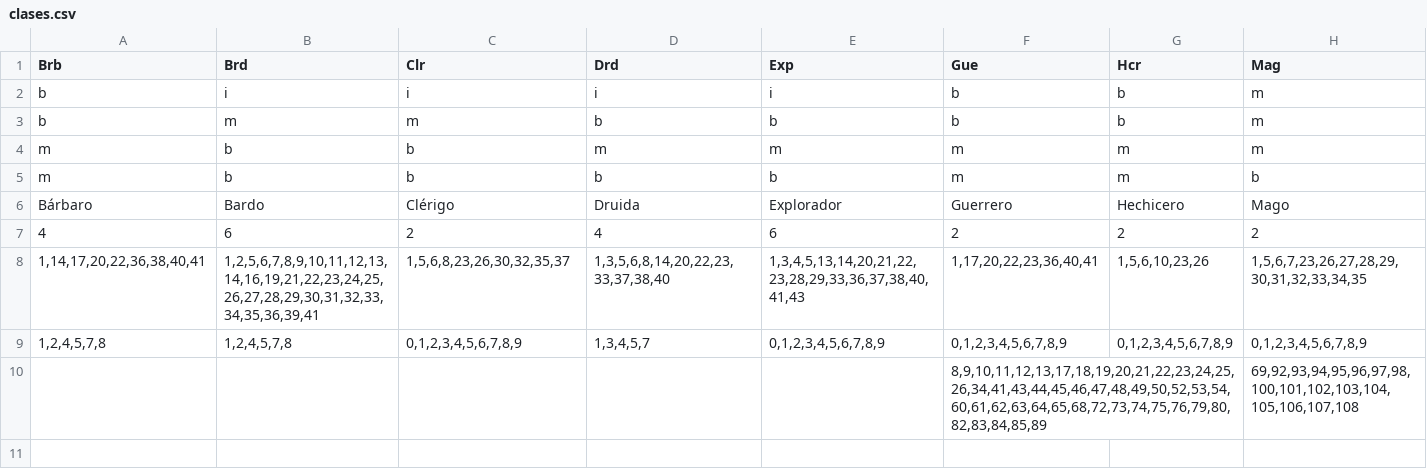
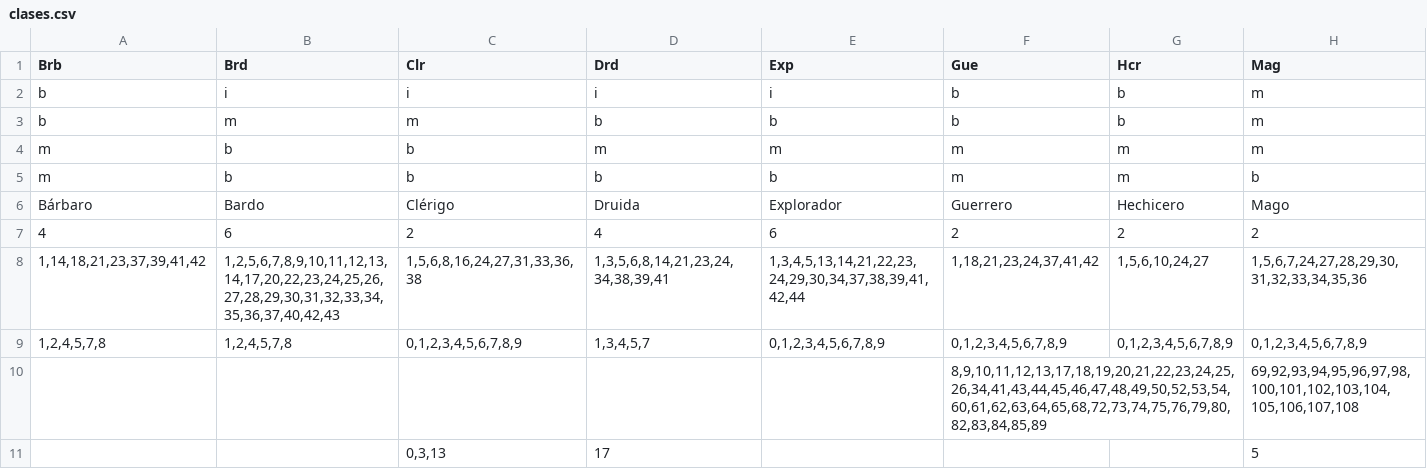
Before and after one commit to AzoeDesarrollos/pygpj, a CSV file: data/clases.csv, drawn as a sheet; only a part is shown; rows hold the shown columns only; the diff covers the shown part only; the diff names each change by its address in the sheet, - before the commit and + after, or states it on an @@ line.

```diff
--- a/data/clases.csv
+++ b/data/clases.csv
-A8 (Brb): 1,14,17,20,22,36,38,40,41
+A8 (Brb): 1,14,18,21,23,37,39,41,42
-B8 (Brd): 1,2,5,6,7,8,9,10,11,12,13,14,16,19,21,22,23,24,25,26,27,28,29,30,31,32,33,34,35,36,39,41
+B8 (Brd): 1,2,5,6,7,8,9,10,11,12,13,14,17,20,22,23,24,25,26,27,28,29,30,31,32,33,34,35,36,37,40,42,43
-C8 (Clr): 1,5,6,8,23,26,30,32,35,37
+C8 (Clr): 1,5,6,8,16,24,27,31,33,36,38
-D8 (Drd): 1,3,5,6,8,14,20,22,23,33,37,38,40
+D8 (Drd): 1,3,5,6,8,14,21,23,24,34,38,39,41
-E8 (Exp): 1,3,4,5,13,14,20,21,22,23,28,29,33,36,37,38,40,41,43
+E8 (Exp): 1,3,4,5,13,14,21,22,23,24,29,30,34,37,38,39,41,42,44
-F8 (Gue): 1,17,20,22,23,36,40,41
+F8 (Gue): 1,18,21,23,24,37,41,42
-G8 (Hcr): 1,5,6,10,23,26
+G8 (Hcr): 1,5,6,10,24,27
-H8 (Mag): 1,5,6,7,23,26,27,28,29,30,31,32,33,34,35
+H8 (Mag): 1,5,6,7,24,27,28,29,30,31,32,33,34,35,36
+row 11:  |  | 0,3,13 | 17 |  |  |  | 5
```
Also changed, not shown: 3 edited cells elsewhere in this file, data/apps.csv, data/habs.csv, 7 other files.
